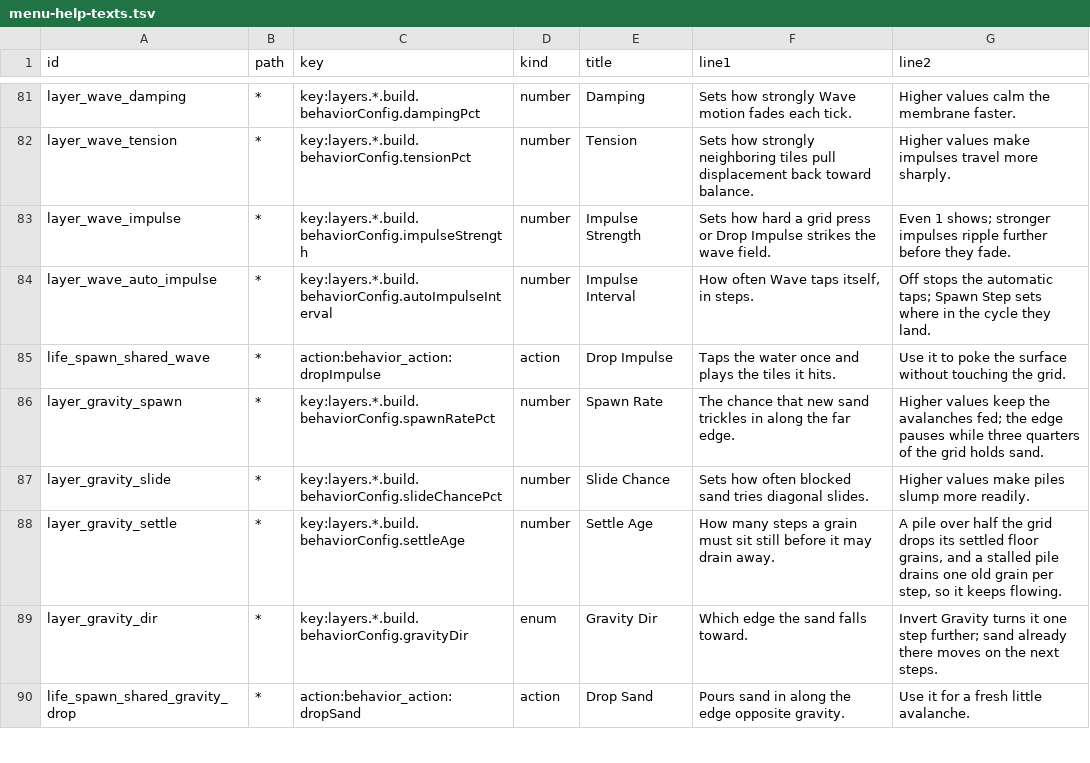
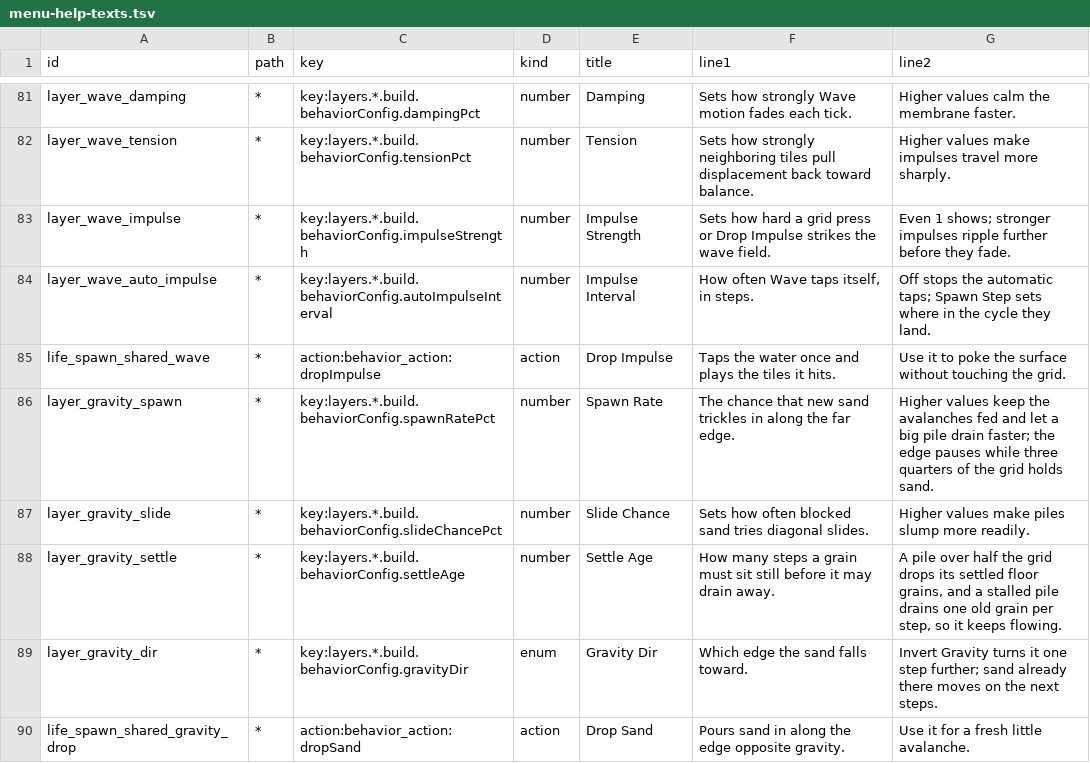
Before and after one commit to nexxyz/octessera, a TSV file: resources/menu-help-texts.tsv, drawn as a sheet; only a part is shown, gaps mark what is left out.

Commit message:
Gravity's big pile lets each settled floor grain fall out with the Spawn Rate chance, so sand flows through faster as Spawn Rate rises instead of every rate above 20 sounding the same

```diff
--- a/resources/menu-help-texts.tsv
+++ b/resources/menu-help-texts.tsv
@@ -85,3 +85,3 @@ layer_wave_auto_impulse	*	key:layers.*.build.behaviorConfig.autoImpulseInterval
 life_spawn_shared_wave	*	action:behavior_action:dropImpulse	action	Drop Impulse	Taps the water once and plays the tiles it hits.	Use it to poke the surface without touching the grid.
-layer_gravity_spawn	*	key:layers.*.build.behaviorConfig.spawnRatePct	number	Spawn Rate	The chance that new sand trickles in along the far edge.	Higher values keep the avalanches fed; the edge pauses while three quarters of the grid holds sand.
+layer_gravity_spawn	*	key:layers.*.build.behaviorConfig.spawnRatePct	number	Spawn Rate	The chance that new sand trickles in along the far edge.	Higher values keep the avalanches fed and let a big pile drain faster; the edge pauses while three quarters of the grid holds sand.
 layer_gravity_slide	*	key:layers.*.build.behaviorConfig.slideChancePct	number	Slide Chance	Sets how often blocked sand tries diagonal slides.	Higher values make piles slump more readily.
```
Also changed, not shown: 2 other files.
